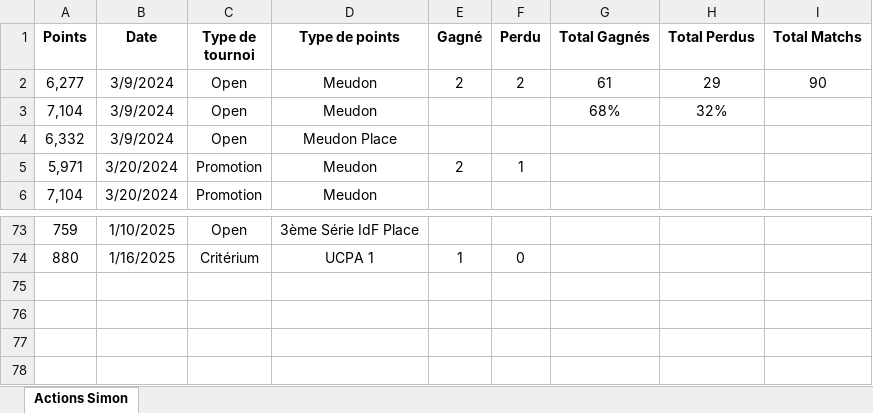
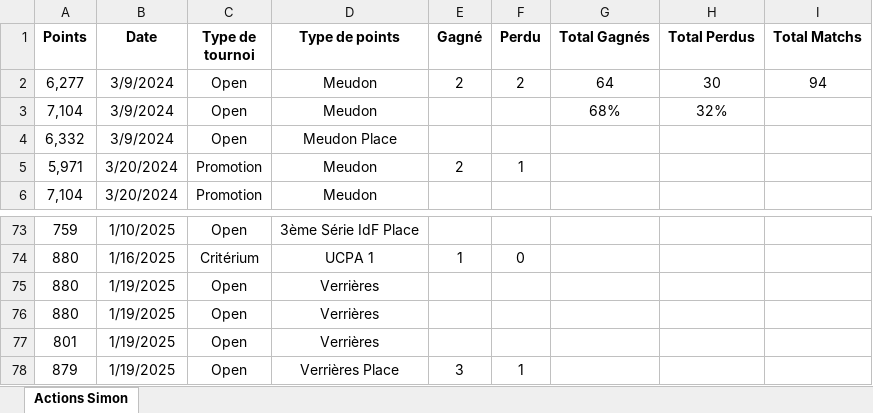
Before and after one commit to kazar-sys/Squash-Data, an Excel workbook: Data/Actions Simon.xlsx, sheet Actions Simon, drawn as a sheet; only a part is shown, gaps mark what is left out; values as stored, in another font and other column widths than the file's, no borders; the diff names each change by its address in the sheet, - before the commit and + after, or states it on an @@ line.

Commit message:
ajout actions Verrières

```diff
--- a/Data/Actions Simon.xlsx (sheet Actions Simon)
+++ b/Data/Actions Simon.xlsx (sheet Actions Simon)
-G2 (Total Gagnés): 61
+G2 (Total Gagnés): 64
-H2 (Total Perdus): 29
+H2 (Total Perdus): 30
-I2 (Total Matchs): 90
+I2 (Total Matchs): 94
+row 75: 880 | 1/19/2025 | Open | Verrières
+row 76: 880 | 1/19/2025 | Open | Verrières
+row 77: 801 | 1/19/2025 | Open | Verrières
+row 78: 879 | 1/19/2025 | Open | Verrières Place | 3 | 1
```
Also changed, not shown: 1 other file.
